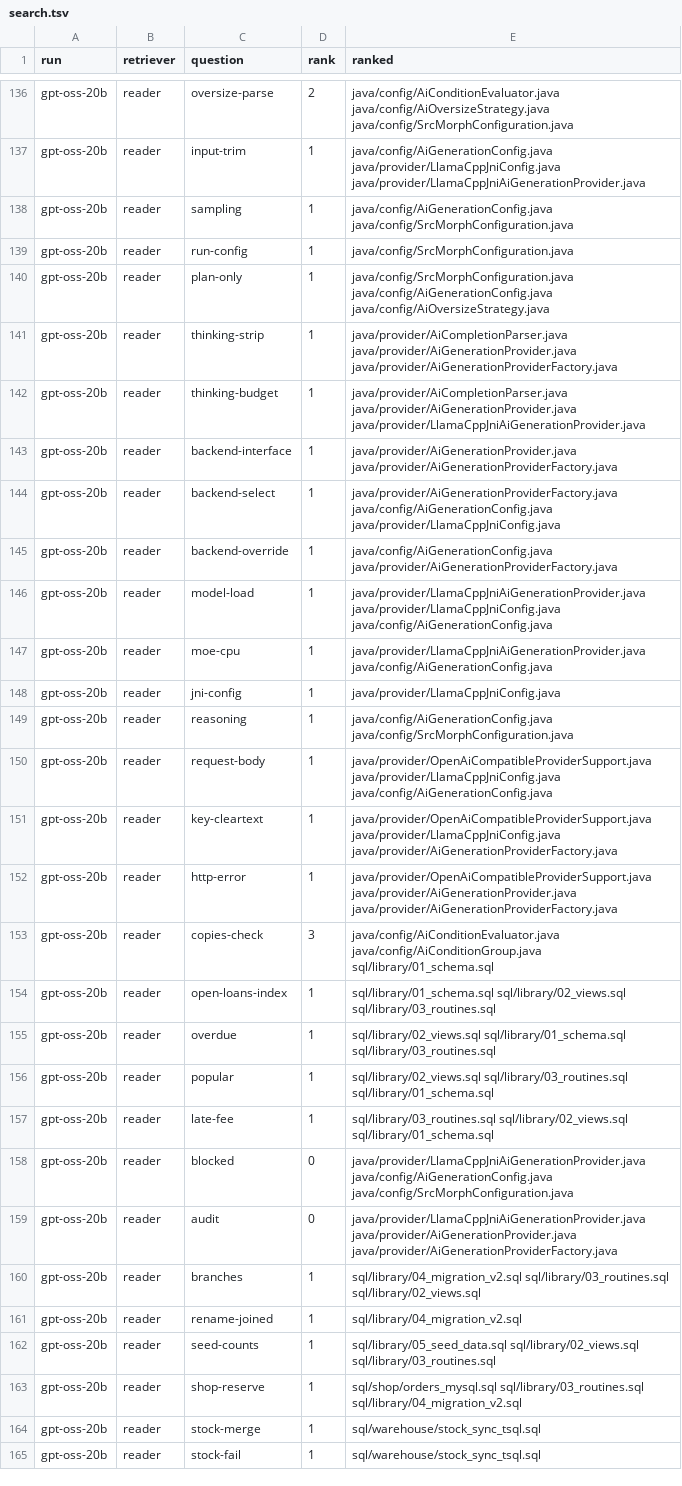
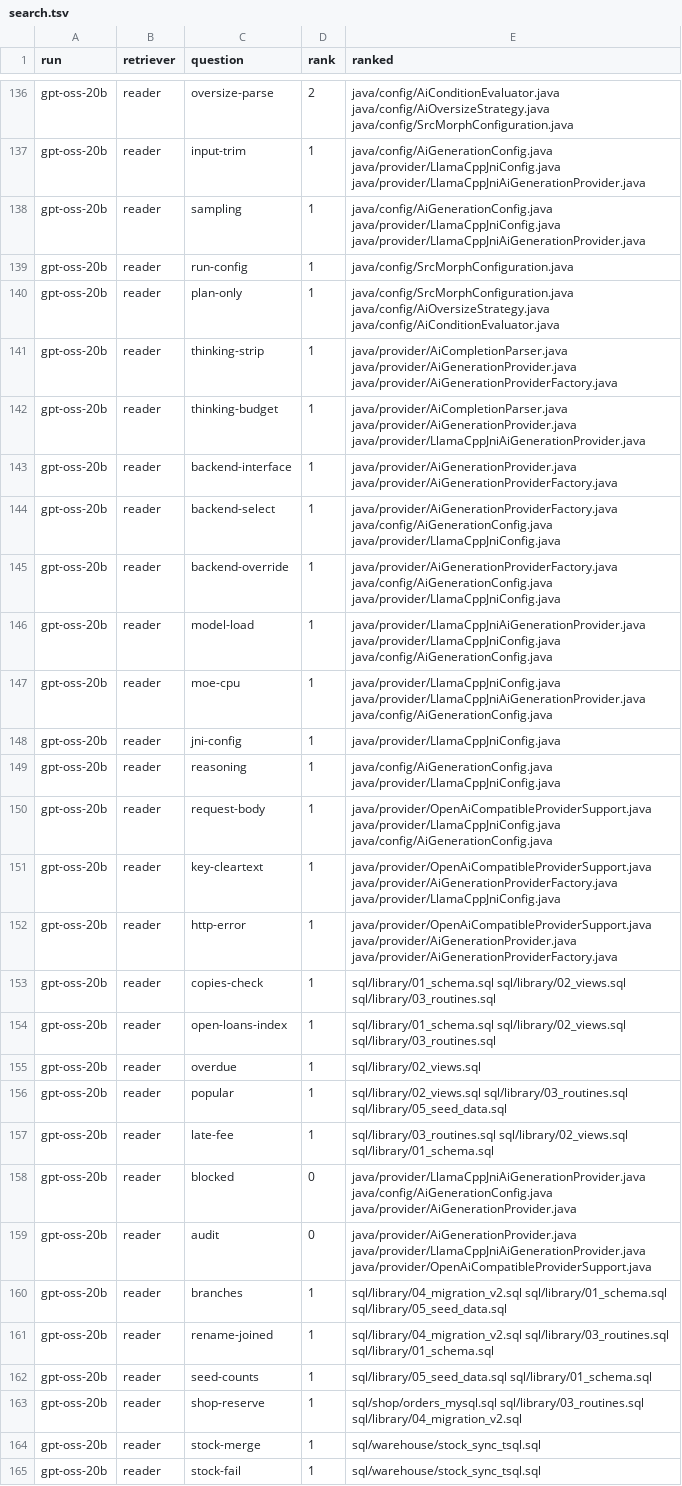
Before and after one commit to bernardladenthin/srcmorph, a TSV file: docs/ai-index-benchmark/prompt-v2-2026-10/run1/search.tsv, drawn as a sheet; only a part is shown, gaps mark what is left out; the diff covers the shown part only.

```diff
--- a/docs/ai-index-benchmark/prompt-v2-2026-10/run1/search.tsv
+++ b/docs/ai-index-benchmark/prompt-v2-2026-10/run1/search.tsv
@@ -137,5 +137,5 @@ gpt-oss-20b	reader	oversize-parse	2	java/config/AiConditionEvaluator.java java/c
 gpt-oss-20b	reader	input-trim	1	java/config/AiGenerationConfig.java java/provider/LlamaCppJniConfig.java java/provider/LlamaCppJniAiGenerationProvider.java
-gpt-oss-20b	reader	sampling	1	java/config/AiGenerationConfig.java java/config/SrcMorphConfiguration.java
+gpt-oss-20b	reader	sampling	1	java/config/AiGenerationConfig.java java/provider/LlamaCppJniConfig.java java/provider/LlamaCppJniAiGenerationProvider.java
 gpt-oss-20b	reader	run-config	1	java/config/SrcMorphConfiguration.java
-gpt-oss-20b	reader	plan-only	1	java/config/SrcMorphConfiguration.java java/config/AiGenerationConfig.java java/config/AiOversizeStrategy.java
+gpt-oss-20b	reader	plan-only	1	java/config/SrcMorphConfiguration.java java/config/AiOversizeStrategy.java java/config/AiConditionEvaluator.java
 gpt-oss-20b	reader	thinking-strip	1	java/provider/AiCompletionParser.java java/provider/AiGenerationProvider.java java/provider/AiGenerationProviderFactory.java
@@ -144,20 +144,20 @@ gpt-oss-20b	reader	backend-interface	1	java/provider/AiGenerationProvider.java j
 gpt-oss-20b	reader	backend-select	1	java/provider/AiGenerationProviderFactory.java java/config/AiGenerationConfig.java java/provider/LlamaCppJniConfig.java
-gpt-oss-20b	reader	backend-override	1	java/config/AiGenerationConfig.java java/provider/AiGenerationProviderFactory.java
+gpt-oss-20b	reader	backend-override	1	java/provider/AiGenerationProviderFactory.java java/config/AiGenerationConfig.java java/provider/LlamaCppJniConfig.java
 gpt-oss-20b	reader	model-load	1	java/provider/LlamaCppJniAiGenerationProvider.java java/provider/LlamaCppJniConfig.java java/config/AiGenerationConfig.java
-gpt-oss-20b	reader	moe-cpu	1	java/provider/LlamaCppJniAiGenerationProvider.java java/config/AiGenerationConfig.java
+gpt-oss-20b	reader	moe-cpu	1	java/provider/LlamaCppJniConfig.java java/provider/LlamaCppJniAiGenerationProvider.java java/config/AiGenerationConfig.java
 gpt-oss-20b	reader	jni-config	1	java/provider/LlamaCppJniConfig.java
-gpt-oss-20b	reader	reasoning	1	java/config/AiGenerationConfig.java java/config/SrcMorphConfiguration.java
+gpt-oss-20b	reader	reasoning	1	java/config/AiGenerationConfig.java java/provider/LlamaCppJniConfig.java
 gpt-oss-20b	reader	request-body	1	java/provider/OpenAiCompatibleProviderSupport.java java/provider/LlamaCppJniConfig.java java/config/AiGenerationConfig.java
-gpt-oss-20b	reader	key-cleartext	1	java/provider/OpenAiCompatibleProviderSupport.java java/provider/LlamaCppJniConfig.java java/provider/AiGenerationProviderFactory.java
+gpt-oss-20b	reader	key-cleartext	1	java/provider/OpenAiCompatibleProviderSupport.java java/provider/AiGenerationProviderFactory.java java/provider/LlamaCppJniConfig.java
 gpt-oss-20b	reader	http-error	1	java/provider/OpenAiCompatibleProviderSupport.java java/provider/AiGenerationProvider.java java/provider/AiGenerationProviderFactory.java
-gpt-oss-20b	reader	copies-check	3	java/config/AiConditionEvaluator.java java/config/AiConditionGroup.java sql/library/01_schema.sql
+gpt-oss-20b	reader	copies-check	1	sql/library/01_schema.sql sql/library/02_views.sql sql/library/03_routines.sql
 gpt-oss-20b	reader	open-loans-index	1	sql/library/01_schema.sql sql/library/02_views.sql sql/library/03_routines.sql
-gpt-oss-20b	reader	overdue	1	sql/library/02_views.sql sql/library/01_schema.sql sql/library/03_routines.sql
-gpt-oss-20b	reader	popular	1	sql/library/02_views.sql sql/library/03_routines.sql sql/library/01_schema.sql
+gpt-oss-20b	reader	overdue	1	sql/library/02_views.sql
+gpt-oss-20b	reader	popular	1	sql/library/02_views.sql sql/library/03_routines.sql sql/library/05_seed_data.sql
 gpt-oss-20b	reader	late-fee	1	sql/library/03_routines.sql sql/library/02_views.sql sql/library/01_schema.sql
-gpt-oss-20b	reader	blocked	0	java/provider/LlamaCppJniAiGenerationProvider.java java/config/AiGenerationConfig.java java/config/SrcMorphConfiguration.java
-gpt-oss-20b	reader	audit	0	java/provider/LlamaCppJniAiGenerationProvider.java java/provider/AiGenerationProvider.java java/provider/AiGenerationProviderFactory.java
-gpt-oss-20b	reader	branches	1	sql/library/04_migration_v2.sql sql/library/03_routines.sql sql/library/02_views.sql
-gpt-oss-20b	reader	rename-joined	1	sql/library/04_migration_v2.sql
-gpt-oss-20b	reader	seed-counts	1	sql/library/05_seed_data.sql sql/library/02_views.sql sql/library/03_routines.sql
+gpt-oss-20b	reader	blocked	0	java/provider/LlamaCppJniAiGenerationProvider.java java/config/AiGenerationConfig.java java/provider/AiGenerationProvider.java
+gpt-oss-20b	reader	audit	0	java/provider/AiGenerationProvider.java java/provider/LlamaCppJniAiGenerationProvider.java java/provider/OpenAiCompatibleProviderSupport.java
+gpt-oss-20b	reader	branches	1	sql/library/04_migration_v2.sql sql/library/01_schema.sql sql/library/05_seed_data.sql
+gpt-oss-20b	reader	rename-joined	1	sql/library/04_migration_v2.sql sql/library/03_routines.sql sql/library/01_schema.sql
+gpt-oss-20b	reader	seed-counts	1	sql/library/05_seed_data.sql sql/library/01_schema.sql
 gpt-oss-20b	reader	shop-reserve	1	sql/shop/orders_mysql.sql sql/library/03_routines.sql sql/library/04_migration_v2.sql
```
Also changed, not shown: 73 edited cells elsewhere in this file, docs/ai-index-benchmark/languages-2026-11/benchmark/run2/search.tsv, docs/ai-index-benchmark/remeasure-2026-11-01/benchmark/run3/search.tsv, 42 other files.
